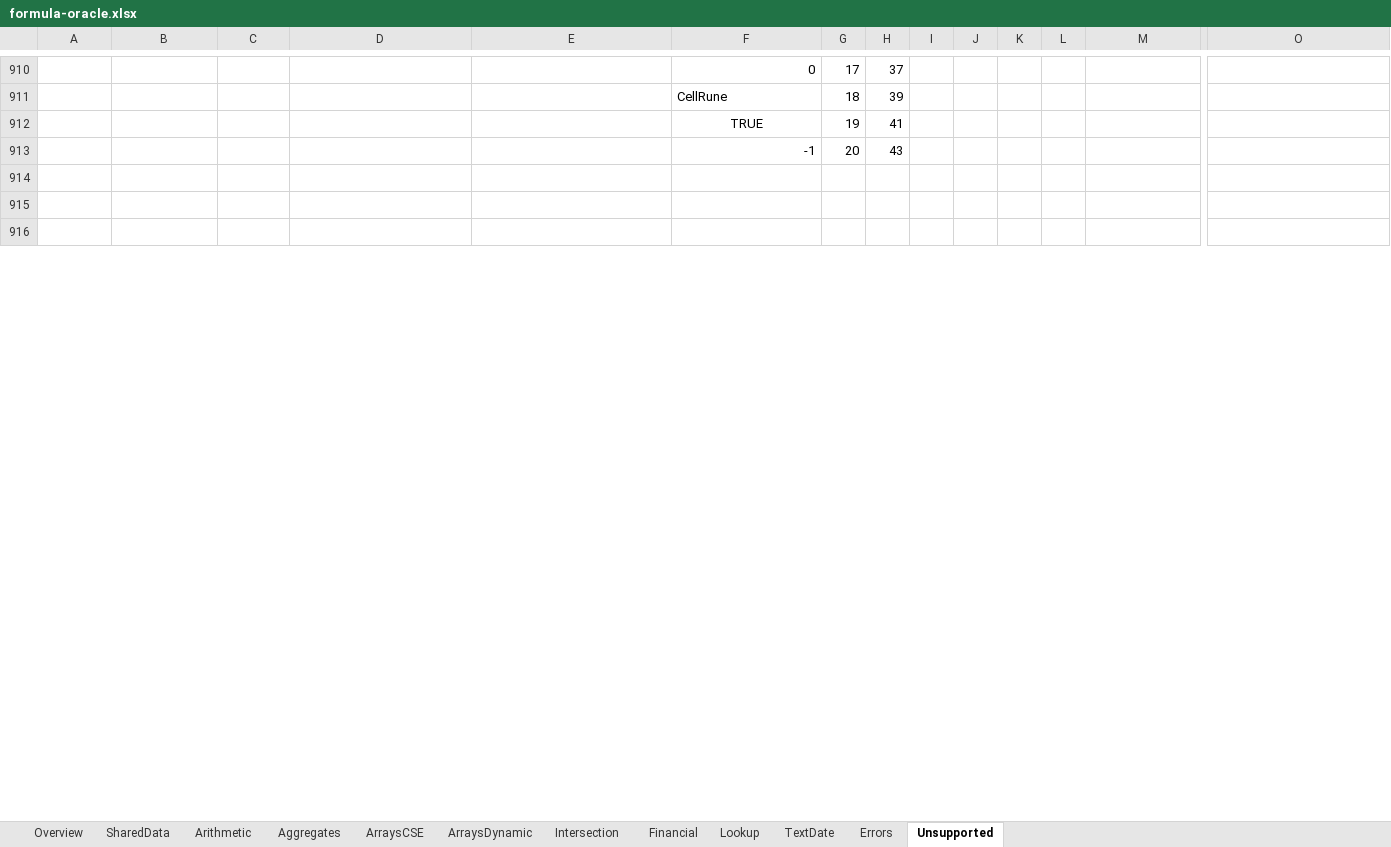
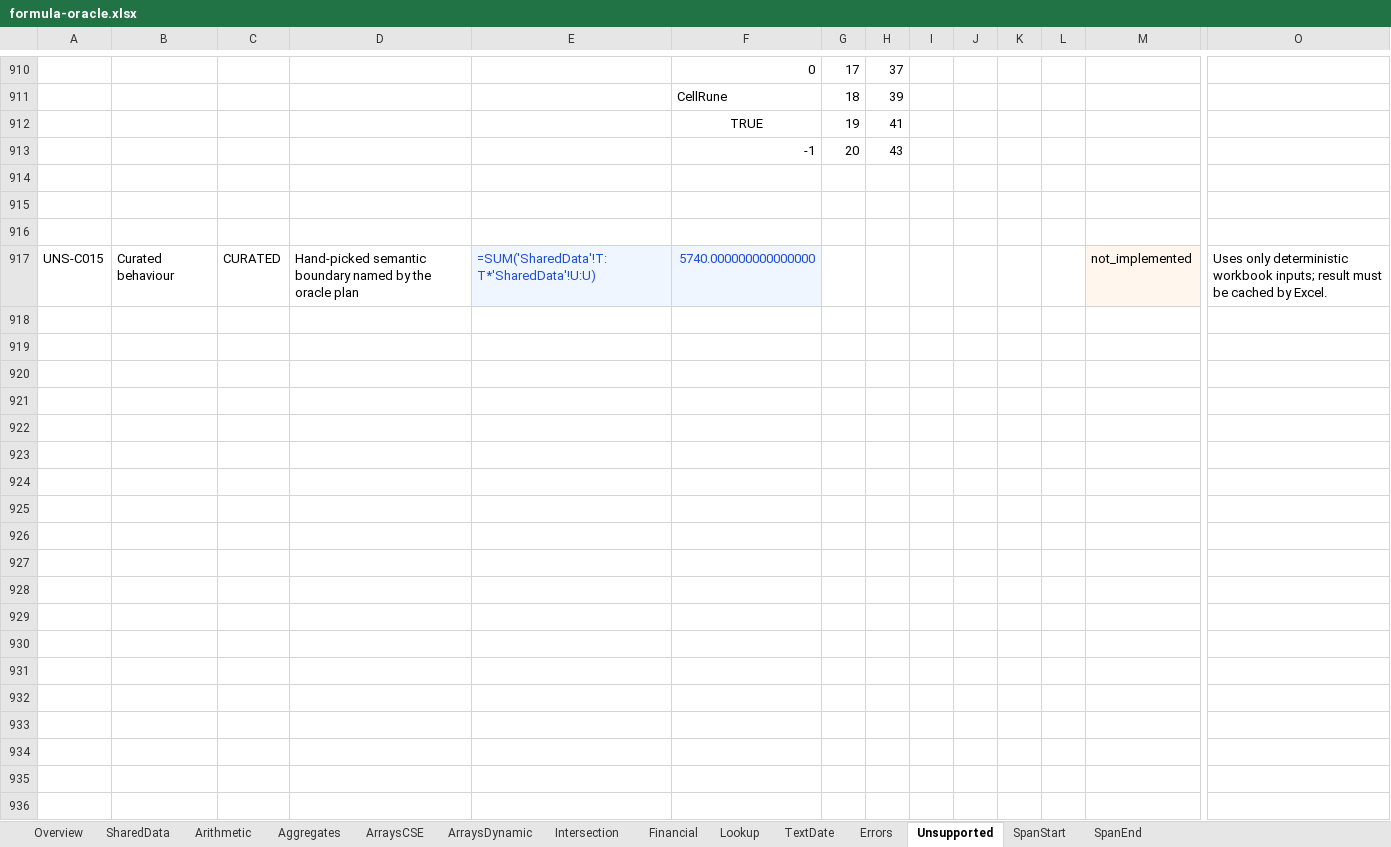
Before and after one commit to emulette/cellrune, an Excel workbook: conformance/cellrune/formula-oracle.xlsx, sheet Unsupported, drawn as a sheet; only a part is shown, gaps mark what is left out; values as stored, in another font and other column widths than the file's, no borders; conditional formats not drawn; rows hold the shown columns only; the diff covers the shown part only; the diff names each change by its address in the sheet, - before the commit and + after, or states it on an @@ line.

```diff
--- a/conformance/cellrune/formula-oracle.xlsx (sheet Unsupported)
+++ b/conformance/cellrune/formula-oracle.xlsx (sheet Unsupported)
+sheet tab: SpanStart
+sheet tab: SpanEnd
+row 917: UNS-C015 | Curated behaviour | CURATED | Hand-picked semantic boundary named by the oracle plan | =SUM('SharedData'!T:T*'SharedData'!U:U) | 5740.000000000000000 |  |  |  |  |  |  | not_implemented | Uses only deterministic workbook inputs; result must be cached by Excel.
+row 918: (empty)
+row 919: (empty)
+row 920: (empty)
+row 921: (empty)
+row 922: (empty)
+row 923: (empty)
+row 924: (empty)
+row 925: (empty)
+row 926: (empty)
+row 927: (empty)
+row 928: (empty)
+row 929: (empty)
+row 930: (empty)
+row 931: (empty)
+row 932: (empty)
+row 933: (empty)
+row 934: (empty)
+row 935: (empty)
+row 936: (empty)
```
Also changed, not shown: 124 added rows and 4 edited cells elsewhere in this sheet, sheet Arithmetic, sheet SharedData, sheet Overview, sheet Aggregates, sheet Intersection, formulas that keep their value, charts or pictures, 2 other files.
